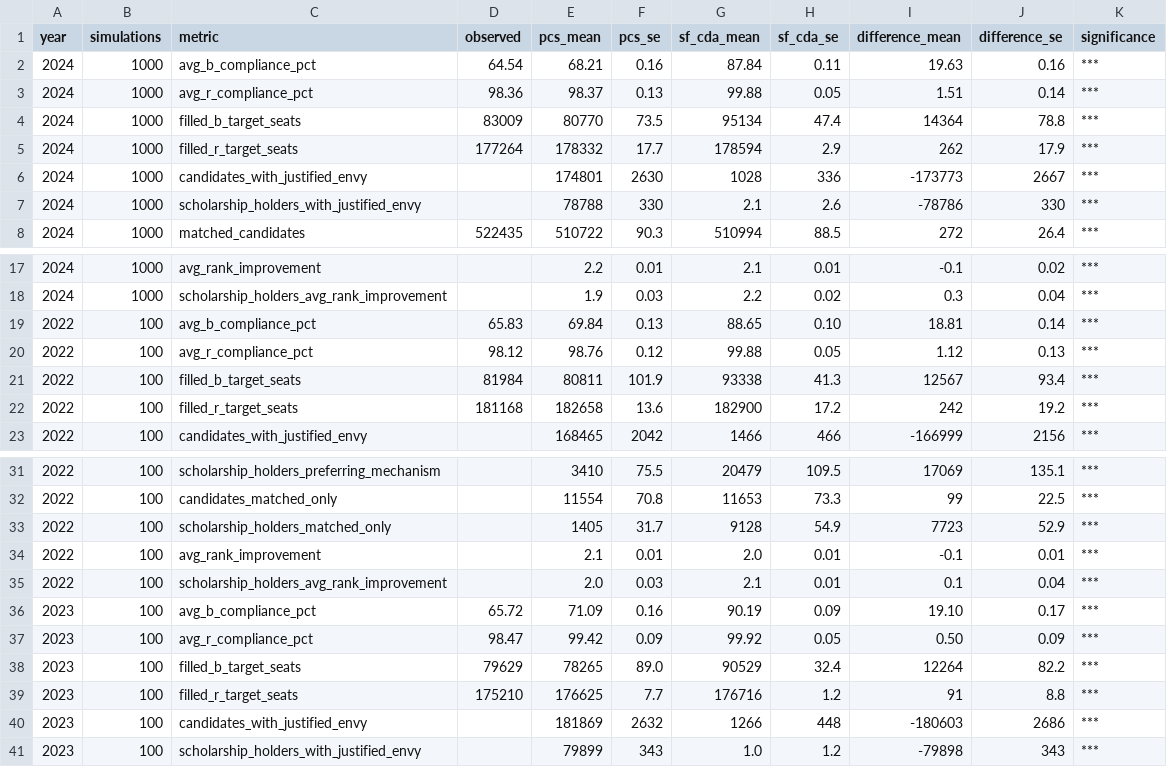
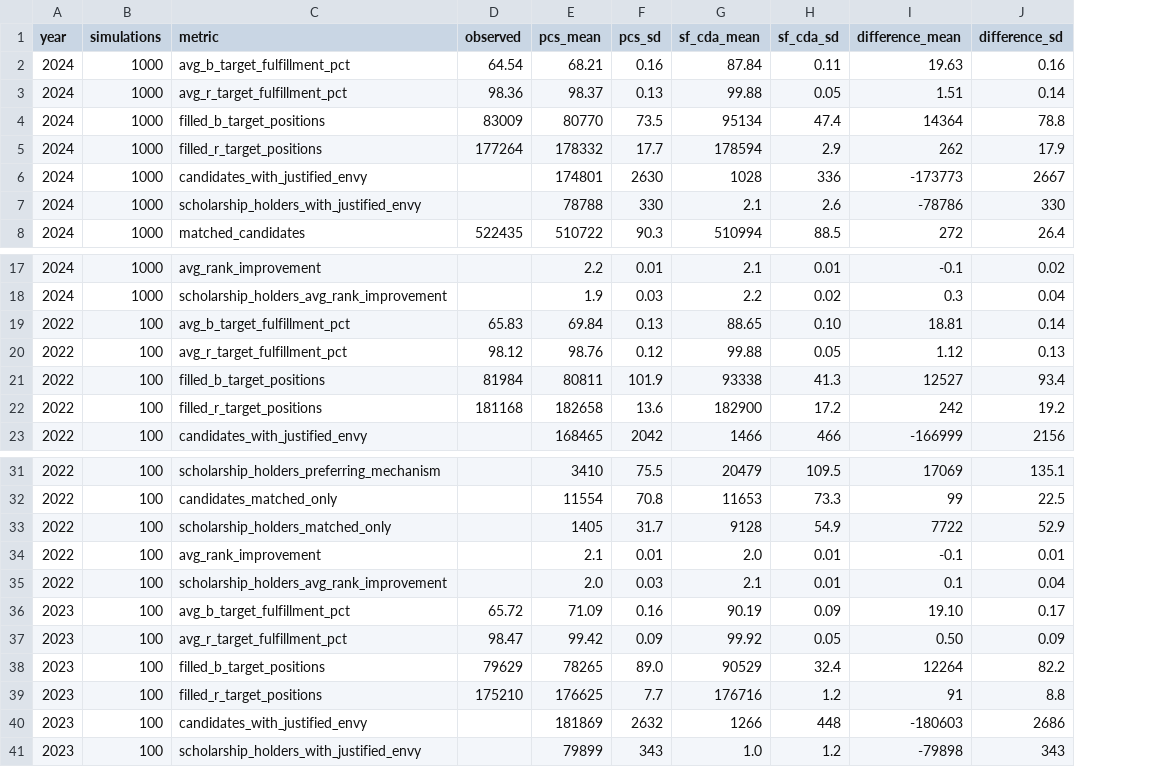
Before and after one commit to denisdsokolov/parcoursup-fgh-estimation, a CSV file: results/paper/mechanism_comparison.csv, drawn as a sheet; only a part is shown, gaps mark what is left out; the diff names each change by its address in the sheet, - before the commit and + after, or states it on an @@ line.

Commit message:
Align Parcoursup code and documentation with percentage-target manuscript

```diff
--- a/results/paper/mechanism_comparison.csv
+++ b/results/paper/mechanism_comparison.csv
-column K (significance), rows 2-8: all ***; rows 17-23: all ***; rows 31-41: all ***
-F1: pcs_se
+F1: pcs_sd
-H1: sf_cda_se
+H1: sf_cda_sd
-J1: difference_se
+J1: difference_sd
-C2 (metric): avg_b_compliance_pct
+C2 (metric): avg_b_target_fulfillment_pct
-C3 (metric): avg_r_compliance_pct
+C3 (metric): avg_r_target_fulfillment_pct
-C4 (metric): filled_b_target_seats
+C4 (metric): filled_b_target_positions
-C5 (metric): filled_r_target_seats
+C5 (metric): filled_r_target_positions
-C19 (metric): avg_b_compliance_pct
+C19 (metric): avg_b_target_fulfillment_pct
-C20 (metric): avg_r_compliance_pct
+C20 (metric): avg_r_target_fulfillment_pct
-C21 (metric): filled_b_target_seats
+C21 (metric): filled_b_target_positions
-I21 (difference_mean): 12567
+I21 (difference_mean): 12527
-C22 (metric): filled_r_target_seats
+C22 (metric): filled_r_target_positions
-I33 (difference_mean): 7723
+I33 (difference_mean): 7722
-C36 (metric): avg_b_compliance_pct
+C36 (metric): avg_b_target_fulfillment_pct
-C37 (metric): avg_r_compliance_pct
+C37 (metric): avg_r_target_fulfillment_pct
-C38 (metric): filled_b_target_seats
+C38 (metric): filled_b_target_positions
-C39 (metric): filled_r_target_seats
+C39 (metric): filled_r_target_positions
```
Also changed, not shown: 19 other files.
